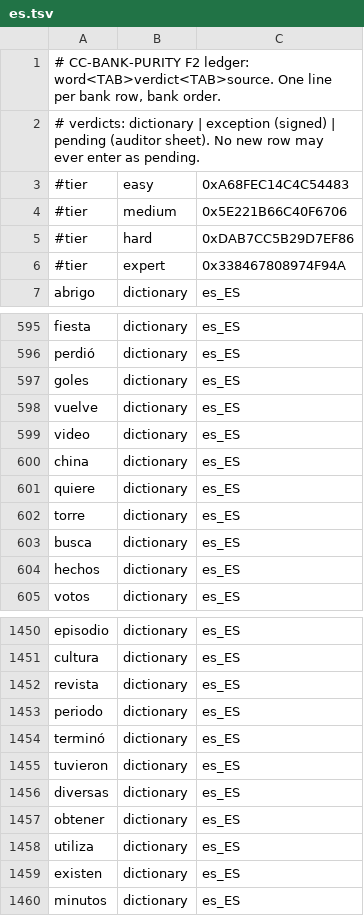
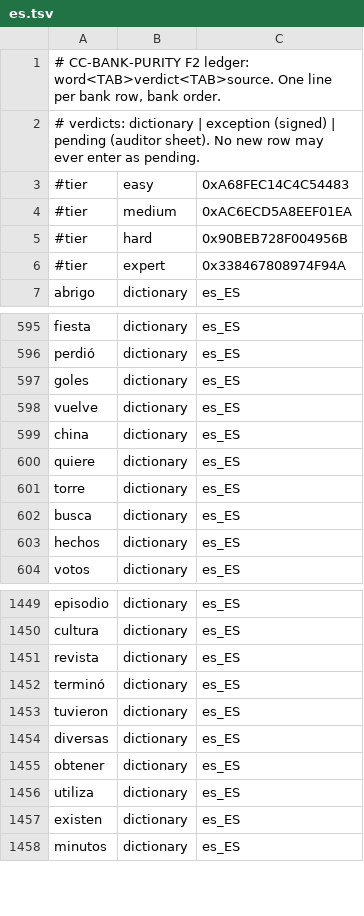
Before and after one commit to icyfxllm-eng/spell-wasm, a TSV file: assets/words/purity/es.tsv, drawn as a sheet; only a part is shown, gaps mark what is left out.

```diff
--- a/assets/words/purity/es.tsv
+++ b/assets/words/purity/es.tsv
@@ -3,4 +3,4 @@
 #tier	easy	0xA68FEC14C4C54483
-#tier	medium	0x5E221B66C40F6706
-#tier	hard	0xDAB7CC5B29D7EF86
+#tier	medium	0xAC6ECD5A8EEF01EA
+#tier	hard	0x90BEB728F004956B
 #tier	expert	0x338467808974F94A
@@ -598,3 +598,2 @@ goles	dictionary	es_ES
 vuelve	dictionary	es_ES
-video	dictionary	es_ES
 china	dictionary	es_ES
@@ -1452,3 +1451,2 @@ cultura	dictionary	es_ES
 revista	dictionary	es_ES
-periodo	dictionary	es_ES
 terminó	dictionary	es_ES
```
Also changed, not shown: assets/words-quarantine/manifest.csv, assets/words/purity/fil.tsv, 27 other files.
